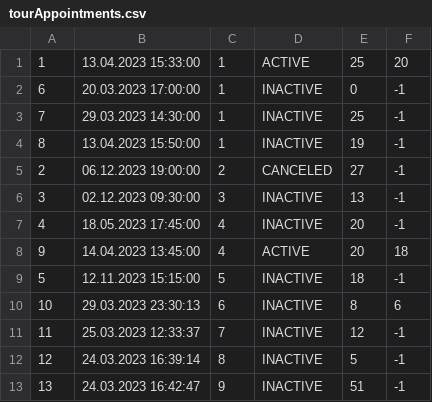
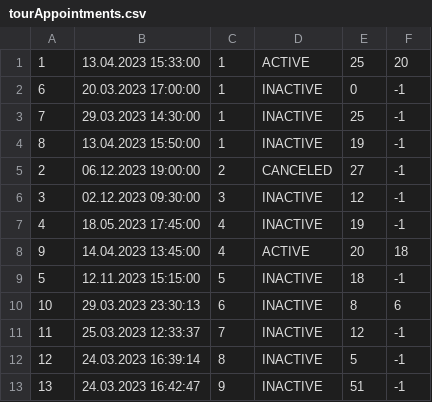
Before and after one commit to JovanDozic/sims-2023-group-4-team-A, a CSV file: sims-2023-group-4-team-A/SIMSProject/Resources/Data/tourAppointments.csv, drawn as a sheet.

```diff
--- a/sims-2023-group-4-team-A/SIMSProject/Resources/Data/tourAppointments.csv
+++ b/sims-2023-group-4-team-A/SIMSProject/Resources/Data/tourAppointments.csv
@@ -5,4 +5,4 @@
 2|06.12.2023 19:00:00|2|CANCELED|27|-1
-3|02.12.2023 09:30:00|3|INACTIVE|13|-1
-4|18.05.2023 17:45:00|4|INACTIVE|20|-1
+3|02.12.2023 09:30:00|3|INACTIVE|12|-1
+4|18.05.2023 17:45:00|4|INACTIVE|19|-1
 9|14.04.2023 13:45:00|4|ACTIVE|20|18
```
Also changed, not shown: sims-2023-group-4-team-A/SIMSProject/Resources/Data/tourvoucher.csv, 48 other files.
